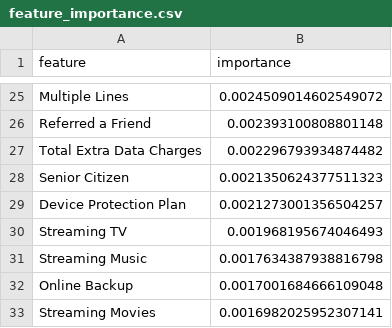
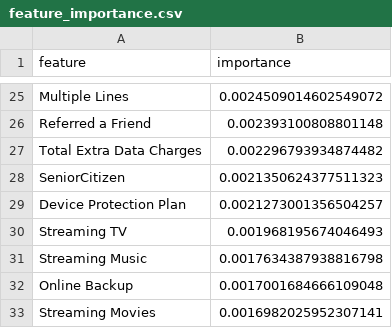
Before and after one commit to NaveenDeswalDevMlops/ML-Data-OPS, a CSV file: aiml_assignment/artifacts/eda/feature_importance.csv, drawn as a sheet; only a part is shown, gaps mark what is left out.

```diff
--- a/aiml_assignment/artifacts/eda/feature_importance.csv
+++ b/aiml_assignment/artifacts/eda/feature_importance.csv
@@ -27,3 +27,3 @@ Referred a Friend,0.002393100808801148
 Total Extra Data Charges,0.002296793934874482
-Senior Citizen,0.0021350624377511323
+SeniorCitizen,0.0021350624377511323
 Device Protection Plan,0.0021273001356504257
```
Also changed, not shown: aiml_assignment/artifacts/eda/correlation_matrix.csv, aiml_assignment/artifacts/preprocessing/data_types.csv, 15 other files.
